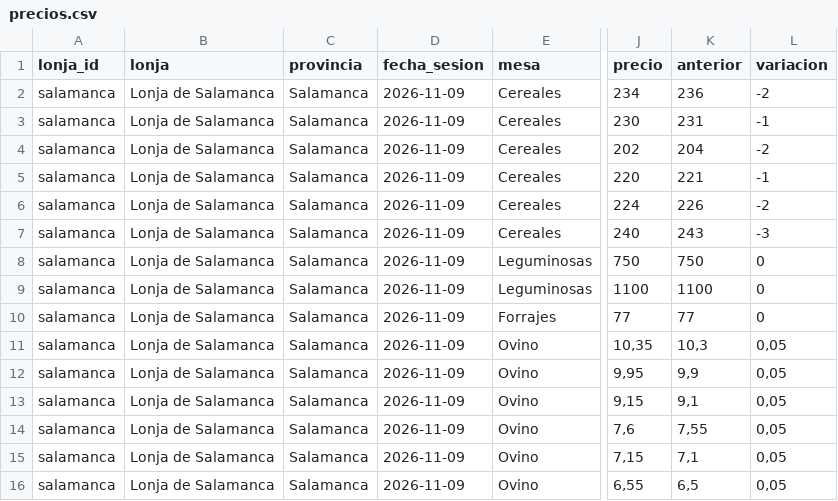
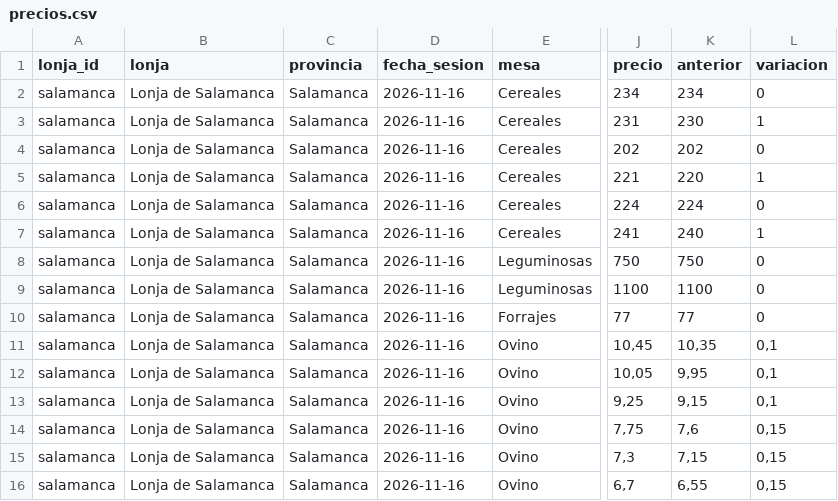
Before and after one commit to alvaro-glezz/lonjas-cyl, a CSV file: data/abiertos/precios.csv, drawn as a sheet; only a part is shown, gaps mark what is left out; the diff covers the shown part only; the diff names each change by its address in the sheet, - before the commit and + after, or states it on an @@ line.

```diff
--- a/data/abiertos/precios.csv
+++ b/data/abiertos/precios.csv
-D2:D16 (fecha_sesion): 2026-11-09
+D2:D16 (fecha_sesion): 2026-11-16
-K2 (anterior): 236
+K2 (anterior): 234
-L2 (variacion): -2
+L2 (variacion): 0
-J3 (precio): 230
+J3 (precio): 231
-K3 (anterior): 231
+K3 (anterior): 230
-L3 (variacion): -1
+L3 (variacion): 1
-K4 (anterior): 204
+K4 (anterior): 202
-L4 (variacion): -2
+L4 (variacion): 0
-J5 (precio): 220
+J5 (precio): 221
-K5 (anterior): 221
+K5 (anterior): 220
-L5 (variacion): -1
+L5 (variacion): 1
-K6 (anterior): 226
+K6 (anterior): 224
-L6 (variacion): -2
+L6 (variacion): 0
-J7 (precio): 240
+J7 (precio): 241
-K7 (anterior): 243
+K7 (anterior): 240
-L7 (variacion): -3
+L7 (variacion): 1
-J11 (precio): 10,35
+J11 (precio): 10,45
-K11 (anterior): 10,3
+K11 (anterior): 10,35
-L11:L13 (variacion): 0,05
+L11:L13 (variacion): 0,1
-J12 (precio): 9,95
+J12 (precio): 10,05
-K12 (anterior): 9,9
+K12 (anterior): 9,95
-J13 (precio): 9,15
+J13 (precio): 9,25
-K13 (anterior): 9,1
+K13 (anterior): 9,15
-J14 (precio): 7,6
+J14 (precio): 7,75
-K14 (anterior): 7,55
+K14 (anterior): 7,6
-L14:L16 (variacion): 0,05
+L14:L16 (variacion): 0,15
-J15 (precio): 7,15
+J15 (precio): 7,3
-K15 (anterior): 7,1
+K15 (anterior): 7,15
-J16 (precio): 6,55
+J16 (precio): 6,7
-K16 (anterior): 6,5
+K16 (anterior): 6,55
```
Also changed, not shown: 2 added rows, 2 removed rows and 53 edited cells elsewhere in this file, data/abiertos/historial.csv, 31 other files.
